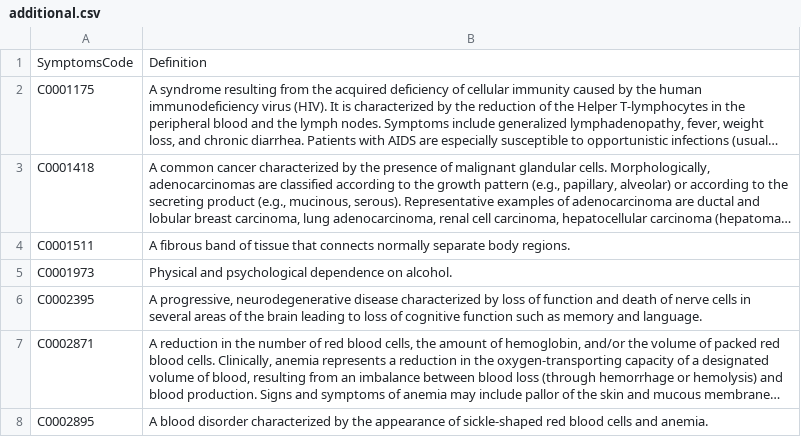
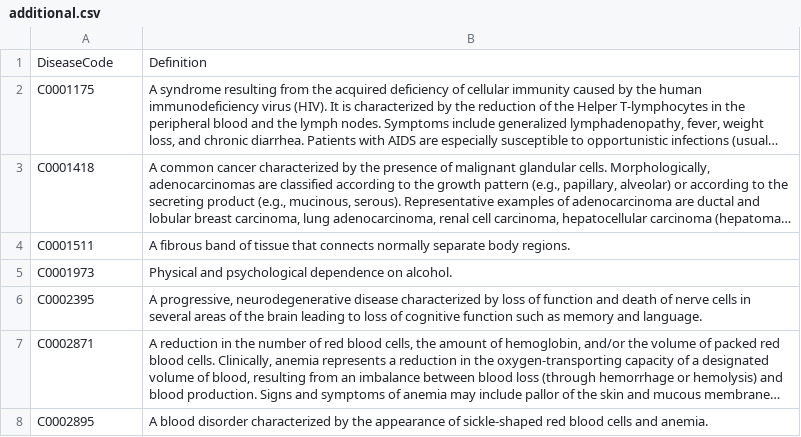
Before and after one commit to RishabhRyber/mini-dataset-extraction, a CSV file: additional.csv, drawn as a sheet; only a part is shown; long unchanged cells end in …; the diff names each change by its address in the sheet, - before the commit and + after, or states it on an @@ line.

Commit message:
Edited additional

```diff
--- a/additional.csv
+++ b/additional.csv
-A1: SymptomsCode
+A1: DiseaseCode
```
Also changed, not shown: 1 other file.
